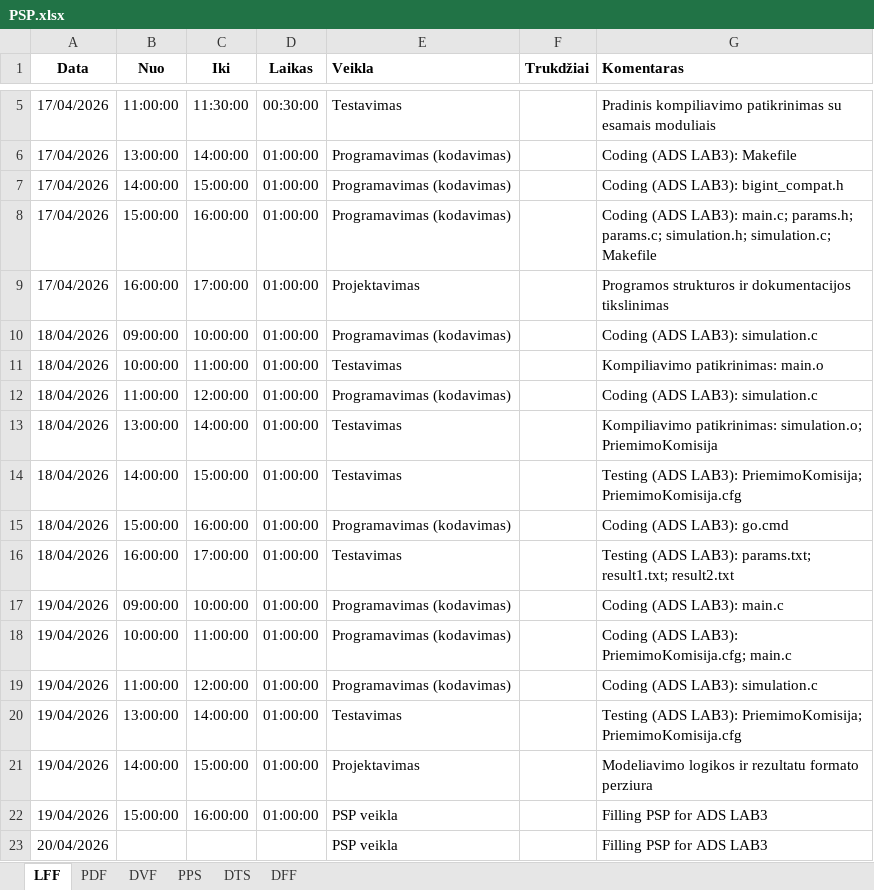
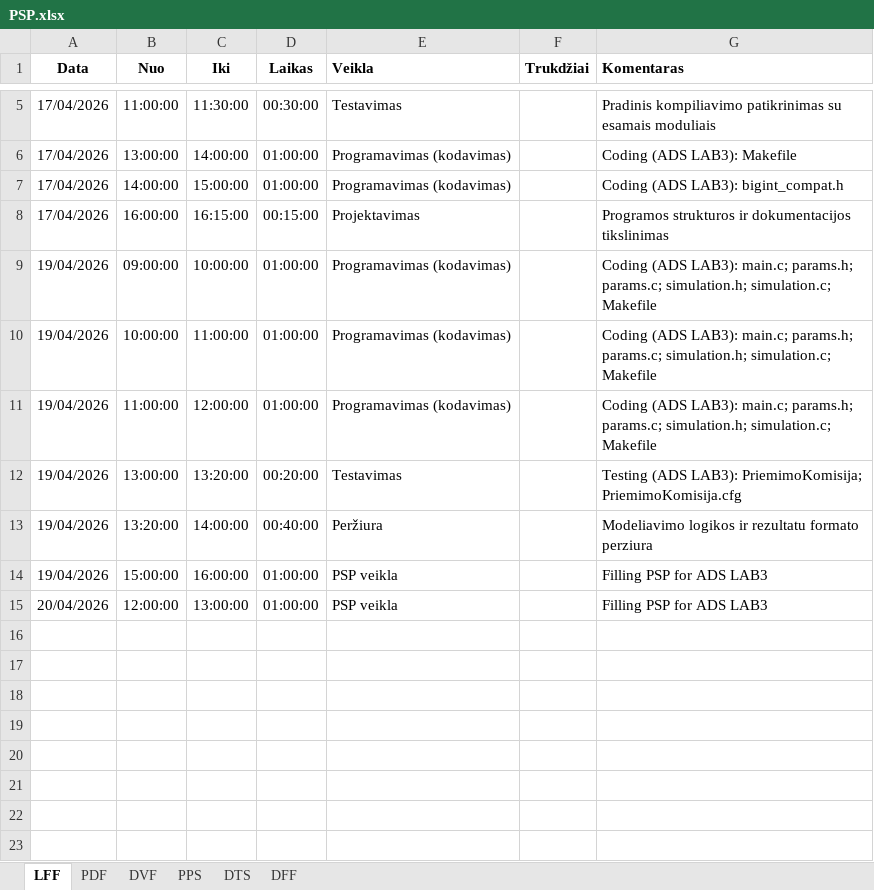
Before and after one commit to Makar1y/ADS-LAB-3, an Excel workbook: PSP.xlsx, sheet LFF, drawn as a sheet; only a part is shown, gaps mark what is left out; values as stored, in another font and other column widths than the file's, no borders; charts and pictures not drawn; removed rows and columns are numbered as before the commit, all else as after; the diff names each change by its address in the sheet, - before the commit and + after, or states it on an @@ line.

```diff
--- a/PSP.xlsx (sheet LFF)
+++ b/PSP.xlsx (sheet LFF)
-row 8: 17/04/2026 | 15:00:00 | 16:00:00 | 01:00:00 | Programavimas (kodavimas) |  | Coding (ADS LAB3): main.c; params.h; params.c; simulation.h; simulation.c; Makefile
-C8 (Iki): 17:00:00
+C8 (Iki): 16:15:00
-D8 (Laikas): 01:00:00
+D8 (Laikas): 00:15:00
-row 10: 18/04/2026 | 09:00:00 | 10:00:00 | 01:00:00 | Programavimas (kodavimas) |  | Coding (ADS LAB3): simulation.c
-row 11: 18/04/2026 | 10:00:00 | 11:00:00 | 01:00:00 | Testavimas |  | Kompiliavimo patikrinimas: main.o
-row 12: 18/04/2026 | 11:00:00 | 12:00:00 | 01:00:00 | Programavimas (kodavimas) |  | Coding (ADS LAB3): simulation.c
-row 13: 18/04/2026 | 13:00:00 | 14:00:00 | 01:00:00 | Testavimas |  | Kompiliavimo patikrinimas: simulation.o; PriemimoKomisija
-row 14: 18/04/2026 | 14:00:00 | 15:00:00 | 01:00:00 | Testavimas |  | Testing (ADS LAB3): PriemimoKomisija; PriemimoKomisija.cfg
-row 15: 18/04/2026 | 15:00:00 | 16:00:00 | 01:00:00 | Programavimas (kodavimas) |  | Coding (ADS LAB3): go.cmd
-row 16: 18/04/2026 | 16:00:00 | 17:00:00 | 01:00:00 | Testavimas |  | Testing (ADS LAB3): params.txt; result1.txt; result2.txt
-G9 (Komentaras): …(ADS LAB3): main.c
+G9 (Komentaras): …(ADS LAB3): main.c; params.h; params.c; simulation.h; simulation.c; Makefile
-G10 (Komentaras): …(ADS LAB3): PriemimoKomisija.cfg; main.c
+G10 (Komentaras): …(ADS LAB3): main.c; params.h; params.c; simulation.h; simulation.c; Makefile
-G11 (Komentaras): …(ADS LAB3): simulation.c
+G11 (Komentaras): …(ADS LAB3): main.c; params.h; params.c; simulation.h; simulation.c; Makefile
-C12 (Iki): 14:00:00
+C12 (Iki): 13:20:00
-D12 (Laikas): 01:00:00
+D12 (Laikas): 00:20:00
-B13 (Nuo): 14:00:00
+B13 (Nuo): 13:20:00
-C13 (Iki): 15:00:00
+C13 (Iki): 14:00:00
-D13 (Laikas): 01:00:00
+D13 (Laikas): 00:40:00
-E13 (Veikla): Projektavimas
+E13 (Veikla): Peržiura
-B15 (Nuo): (empty)
+B15 (Nuo): 12:00:00
-C15 (Iki): (empty)
+C15 (Iki): 13:00:00
-D15 (Laikas): (empty)
+D15 (Laikas): 01:00:00
```
Also changed, not shown: sheet PPS, sheet DVF, sheet PDF, formulas that keep their value.
